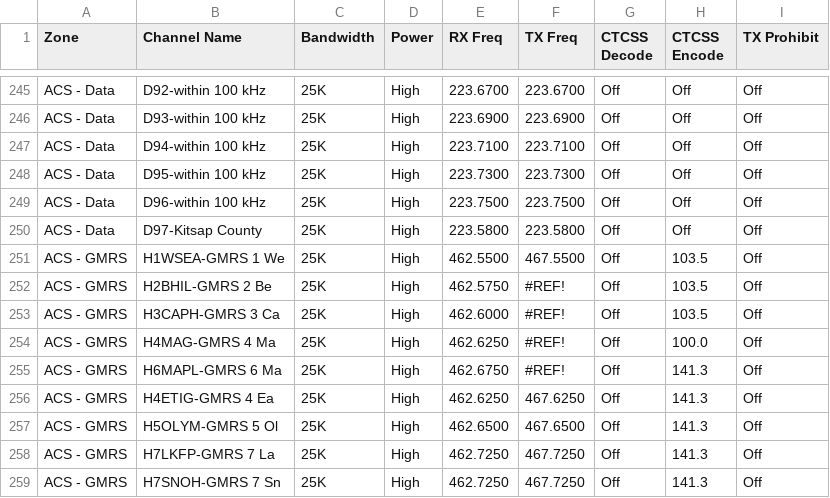
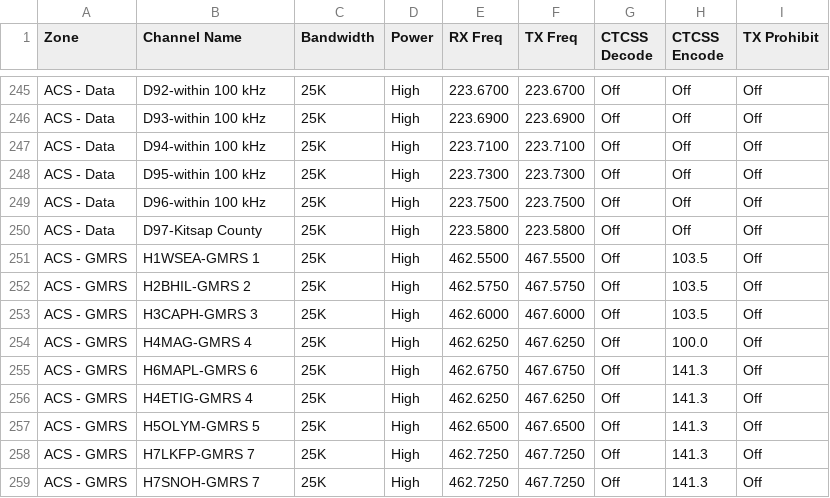
Before and after one commit to AlwaysLearningTech/kd7dgf-OpenGD77-codeplug, a CSV file: input/AT-D578UV_III_Plus/k7abd/Analog__W7ACS_20250917.csv, drawn as a sheet; only a part is shown, gaps mark what is left out.

```diff
--- a/input/AT-D578UV_III_Plus/k7abd/Analog__W7ACS_20250917.csv
+++ b/input/AT-D578UV_III_Plus/k7abd/Analog__W7ACS_20250917.csv
@@ -250,10 +250,10 @@ ACS - Data,D96-within 100 kHz,25K,High,223.7500,223.7500,Off,Off,Off
 ACS - Data,D97-Kitsap County ,25K,High,223.5800,223.5800,Off,Off,Off
-ACS - GMRS,H1WSEA-GMRS 1 We,25K,High,462.5500,467.5500,Off,103.5,Off
-ACS - GMRS,H2BHIL-GMRS 2 Be,25K,High,462.5750,#REF!,Off,103.5,Off
-ACS - GMRS,H3CAPH-GMRS 3 Ca,25K,High,462.6000,#REF!,Off,103.5,Off
-ACS - GMRS,H4MAG-GMRS 4 Ma,25K,High,462.6250,#REF!,Off,100.0,Off
-ACS - GMRS,H6MAPL-GMRS 6 Ma,25K,High,462.6750,#REF!,Off,141.3,Off
-ACS - GMRS,H4ETIG-GMRS 4 Ea,25K,High,462.6250,467.6250,Off,141.3,Off
-ACS - GMRS,H5OLYM-GMRS 5 Ol,25K,High,462.6500,467.6500,Off,141.3,Off
-ACS - GMRS,H7LKFP-GMRS 7 La,25K,High,462.7250,467.7250,Off,141.3,Off
-ACS - GMRS,H7SNOH-GMRS 7 Sn,25K,High,462.7250,467.7250,Off,141.3,Off
+ACS - GMRS,H1WSEA-GMRS 1,25K,High,462.5500,467.5500,Off,103.5,Off
+ACS - GMRS,H2BHIL-GMRS 2,25K,High,462.5750,467.5750,Off,103.5,Off
+ACS - GMRS,H3CAPH-GMRS 3,25K,High,462.6000,467.6000,Off,103.5,Off
+ACS - GMRS,H4MAG-GMRS 4,25K,High,462.6250,467.6250,Off,100.0,Off
+ACS - GMRS,H6MAPL-GMRS 6,25K,High,462.6750,467.6750,Off,141.3,Off
+ACS - GMRS,H4ETIG-GMRS 4,25K,High,462.6250,467.6250,Off,141.3,Off
+ACS - GMRS,H5OLYM-GMRS 5,25K,High,462.6500,467.6500,Off,141.3,Off
+ACS - GMRS,H7LKFP-GMRS 7,25K,High,462.7250,467.7250,Off,141.3,Off
+ACS - GMRS,H7SNOH-GMRS 7,25K,High,462.7250,467.7250,Off,141.3,Off
```
Also changed, not shown: input/AT-D878UV_II_Plus/k7abd/Analog__W7ACS_20250917.csv, 5 other files.
